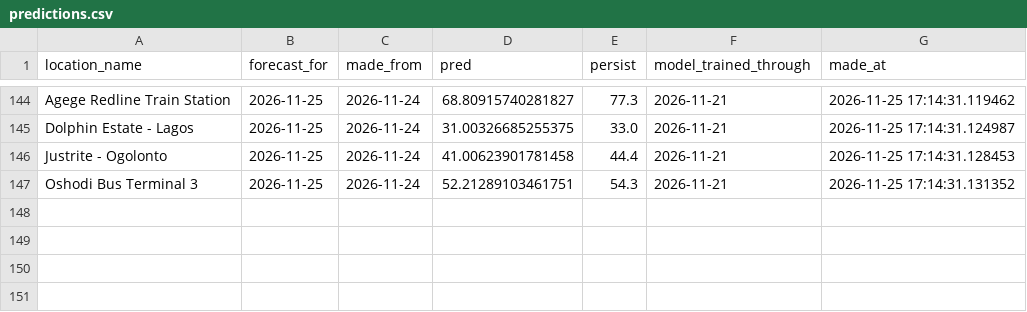
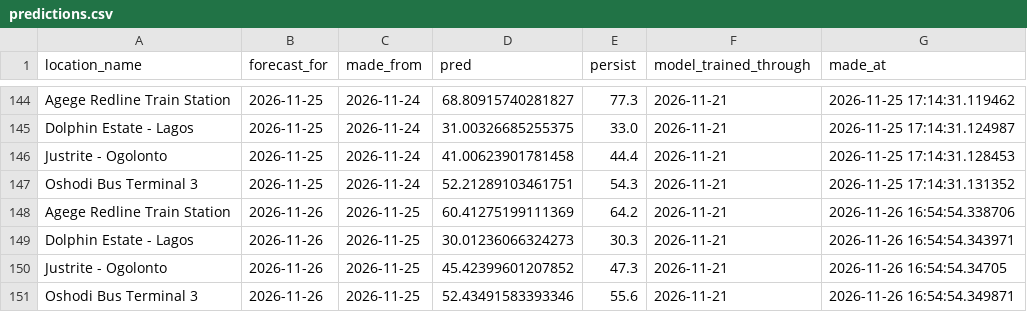
Before and after one commit to Boyeeeeeee/pm25-drift-pipeline, a CSV file: logs/predictions.csv, drawn as a sheet; only a part is shown, gaps mark what is left out; the diff names each change by its address in the sheet, - before the commit and + after, or states it on an @@ line.

```diff
--- a/logs/predictions.csv
+++ b/logs/predictions.csv
+row 148: Agege Redline Train Station | 2026-11-26 | 2026-11-25 | 60.41275199111369 | 64.2 | 2026-11-21 | 2026-11-26 16:54:54.338706
+row 149: Dolphin Estate - Lagos | 2026-11-26 | 2026-11-25 | 30.01236066324273 | 30.3 | 2026-11-21 | 2026-11-26 16:54:54.343971
+row 150: Justrite - Ogolonto | 2026-11-26 | 2026-11-25 | 45.42399601207852 | 47.3 | 2026-11-21 | 2026-11-26 16:54:54.34705
+row 151: Oshodi Bus Terminal 3 | 2026-11-26 | 2026-11-25 | 52.43491583393346 | 55.6 | 2026-11-21 | 2026-11-26 16:54:54.349871
```
Also changed, not shown: logs/drift_log.csv, logs/live_eval.csv, 1 other file.
